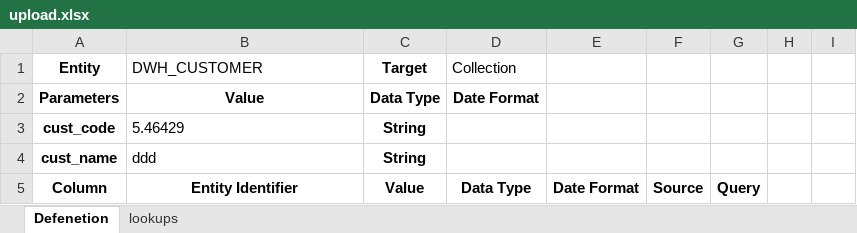
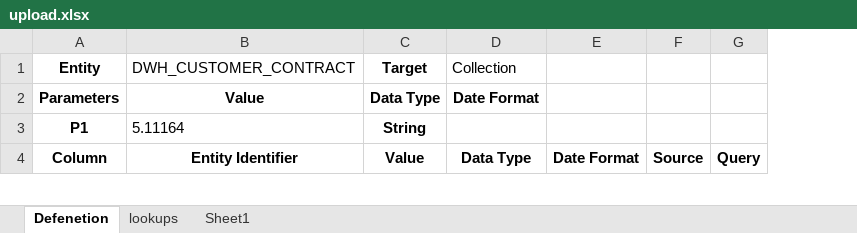
Before and after one commit to ahmedelhadidy/data-loader, an Excel workbook: CollectionDataLoader/backend/upload.xlsx, sheet Defenetion, drawn as a sheet; only a part is shown; values as stored, in another font and other column widths than the file's, no borders; charts and pictures not drawn; removed rows and columns are numbered as before the commit, all else as after; the diff covers the shown part only; the diff names each change by its address in the sheet, - before the commit and + after, or states it on an @@ line.

```diff
--- a/CollectionDataLoader/backend/upload.xlsx (sheet Defenetion)
+++ b/CollectionDataLoader/backend/upload.xlsx (sheet Defenetion)
+sheet tab: Sheet1
-column E, row 5: Date Format
+column E, row 4: Date Format
-column G, row 5: Query
-column H, empty
-column I, empty
+column G, row 4: Query
-B1: DWH_CUSTOMER
+B1: DWH_CUSTOMER_CONTRACT
-row 3: cust_code | 5.46429 | String
-row 4: cust_name | ddd | String
+row 3: P1 | 5.11164 | String
```
Also changed, not shown: 3 added rows, 54 removed rows and 37 edited cells elsewhere in this sheet, charts or pictures, 34 other files.
